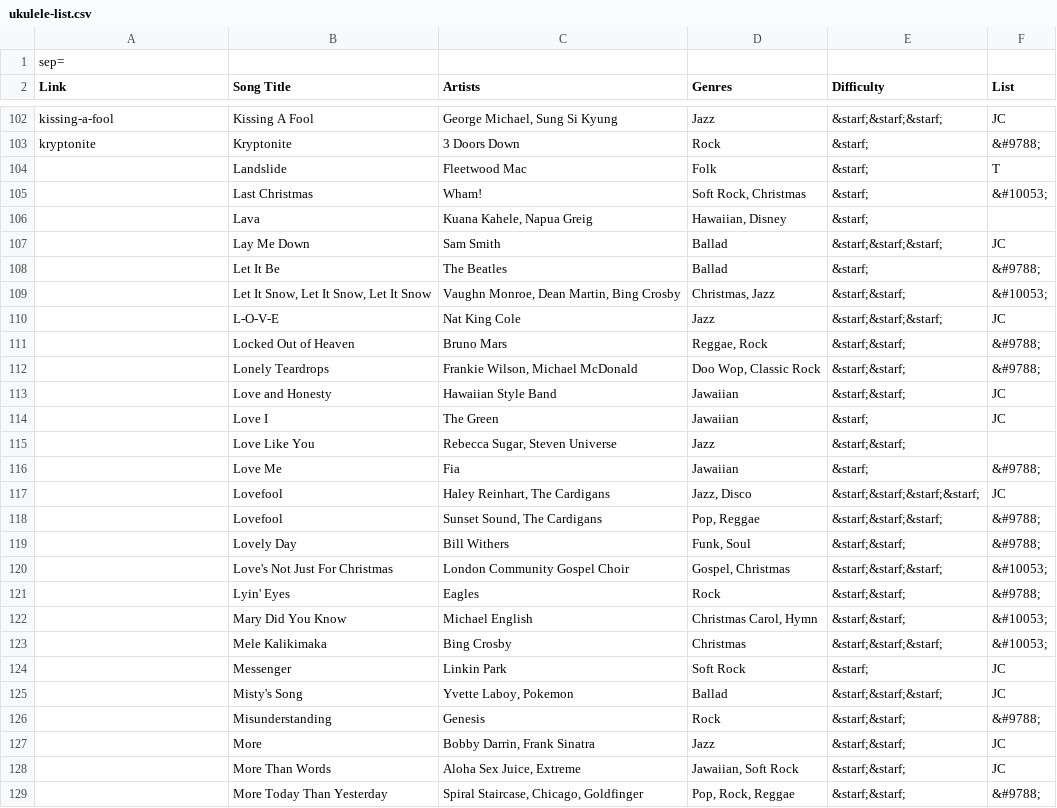
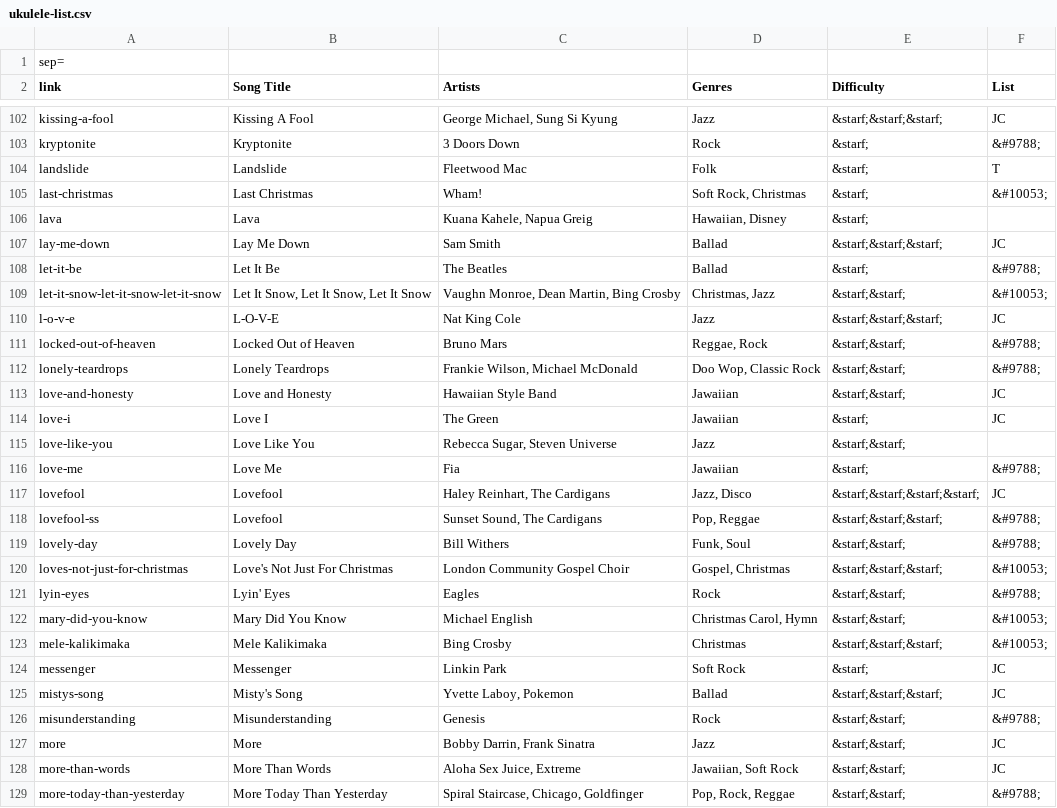
Before and after one commit to TMNTfever/TMNTfever.github.io, a CSV file: ukulele-list.csv, drawn as a sheet; only a part is shown, gaps mark what is left out; the diff covers the shown part only.

Commit message:
Update ukulele-list.csv

```diff
--- a/ukulele-list.csv
+++ b/ukulele-list.csv
@@ -1,2 +1,2 @@
 sep=|
-Link|Song Title|Artists|Genres|Difficulty|List
+link|Song Title|Artists|Genres|Difficulty|List
@@ -103,27 +103,27 @@ kissing-a-fool|Kissing A Fool|George Michael, Sung Si Kyung|Jazz|&starf;&starf;&
 kryptonite|Kryptonite|3 Doors Down|Rock|&starf;|&#9788;
-|Landslide|Fleetwood Mac|Folk|&starf;|T
-|Last Christmas|Wham!|Soft Rock, Christmas|&starf;|&#10053;
-|Lava|Kuana Kahele, Napua Greig|Hawaiian, Disney|&starf;|
-|Lay Me Down|Sam Smith|Ballad|&starf;&starf;&starf;|JC
-|Let It Be|The Beatles|Ballad|&starf;|&#9788;
-|Let It Snow, Let It Snow, Let It Snow|Vaughn Monroe, Dean Martin, Bing Crosby|Christmas, Jazz|&starf;&starf;|&#10053;
-|L-O-V-E|Nat King Cole|Jazz|&starf;&starf;&starf;|JC
-|Locked Out of Heaven|Bruno Mars|Reggae, Rock|&starf;&starf;|&#9788;
-|Lonely Teardrops|Frankie Wilson, Michael McDonald|Doo Wop, Classic Rock|&starf;&starf;|&#9788;
-|Love and Honesty|Hawaiian Style Band|Jawaiian|&starf;&starf;|JC
-|Love I|The Green|Jawaiian|&starf;|JC
-|Love Like You|Rebecca Sugar, Steven Universe|Jazz|&starf;&starf;|
-|Love Me|Fia|Jawaiian|&starf;|&#9788;
-|Lovefool|Haley Reinhart, The Cardigans|Jazz, Disco|&starf;&starf;&starf;&starf;|JC
-|Lovefool|Sunset Sound, The Cardigans|Pop, Reggae|&starf;&starf;&starf;|&#9788;
-|Lovely Day|Bill Withers|Funk, Soul|&starf;&starf;|&#9788;
-|Love's Not Just For Christmas|London Community Gospel Choir|Gospel, Christmas|&starf;&starf;&starf;|&#10053;
-|Lyin' Eyes|Eagles|Rock|&starf;&starf;|&#9788;
-|Mary Did You Know|Michael English|Christmas Carol, Hymn|&starf;&starf;|&#10053;
-|Mele Kalikimaka|Bing Crosby|Christmas|&starf;&starf;&starf;|&#10053;
-|Messenger|Linkin Park|Soft Rock|&starf;|JC
-|Misty's Song|Yvette Laboy, Pokemon|Ballad|&starf;&starf;&starf;|JC
-|Misunderstanding|Genesis|Rock|&starf;&starf;|&#9788;
-|More|Bobby Darrin, Frank Sinatra|Jazz|&starf;&starf;|JC
-|More Than Words|Aloha Sex Juice, Extreme|Jawaiian, Soft Rock|&starf;&starf;|JC
-|More Today Than Yesterday|Spiral Staircase, Chicago, Goldfinger|Pop, Rock, Reggae|&starf;&starf;|&#9788;
+landslide|Landslide|Fleetwood Mac|Folk|&starf;|T
+last-christmas|Last Christmas|Wham!|Soft Rock, Christmas|&starf;|&#10053;
+lava|Lava|Kuana Kahele, Napua Greig|Hawaiian, Disney|&starf;|
+lay-me-down|Lay Me Down|Sam Smith|Ballad|&starf;&starf;&starf;|JC
+let-it-be|Let It Be|The Beatles|Ballad|&starf;|&#9788;
+let-it-snow-let-it-snow-let-it-snow|Let It Snow, Let It Snow, Let It Snow|Vaughn Monroe, Dean Martin, Bing Crosby|Christmas, Jazz|&starf;&starf;|&#10053;
+l-o-v-e|L-O-V-E|Nat King Cole|Jazz|&starf;&starf;&starf;|JC
+locked-out-of-heaven|Locked Out of Heaven|Bruno Mars|Reggae, Rock|&starf;&starf;|&#9788;
+lonely-teardrops|Lonely Teardrops|Frankie Wilson, Michael McDonald|Doo Wop, Classic Rock|&starf;&starf;|&#9788;
+love-and-honesty|Love and Honesty|Hawaiian Style Band|Jawaiian|&starf;&starf;|JC
+love-i|Love I|The Green|Jawaiian|&starf;|JC
+love-like-you|Love Like You|Rebecca Sugar, Steven Universe|Jazz|&starf;&starf;|
+love-me|Love Me|Fia|Jawaiian|&starf;|&#9788;
+lovefool|Lovefool|Haley Reinhart, The Cardigans|Jazz, Disco|&starf;&starf;&starf;&starf;|JC
+lovefool-ss|Lovefool|Sunset Sound, The Cardigans|Pop, Reggae|&starf;&starf;&starf;|&#9788;
+lovely-day|Lovely Day|Bill Withers|Funk, Soul|&starf;&starf;|&#9788;
+loves-not-just-for-christmas|Love's Not Just For Christmas|London Community Gospel Choir|Gospel, Christmas|&starf;&starf;&starf;|&#10053;
+lyin-eyes|Lyin' Eyes|Eagles|Rock|&starf;&starf;|&#9788;
+mary-did-you-know|Mary Did You Know|Michael English|Christmas Carol, Hymn|&starf;&starf;|&#10053;
+mele-kalikimaka|Mele Kalikimaka|Bing Crosby|Christmas|&starf;&starf;&starf;|&#10053;
+messenger|Messenger|Linkin Park|Soft Rock|&starf;|JC
+mistys-song|Misty's Song|Yvette Laboy, Pokemon|Ballad|&starf;&starf;&starf;|JC
+misunderstanding|Misunderstanding|Genesis|Rock|&starf;&starf;|&#9788;
+more|More|Bobby Darrin, Frank Sinatra|Jazz|&starf;&starf;|JC
+more-than-words|More Than Words|Aloha Sex Juice, Extreme|Jawaiian, Soft Rock|&starf;&starf;|JC
+more-today-than-yesterday|More Today Than Yesterday|Spiral Staircase, Chicago, Goldfinger|Pop, Rock, Reggae|&starf;&starf;|&#9788;
```
Also changed, not shown: 101 edited cells elsewhere in this file.
